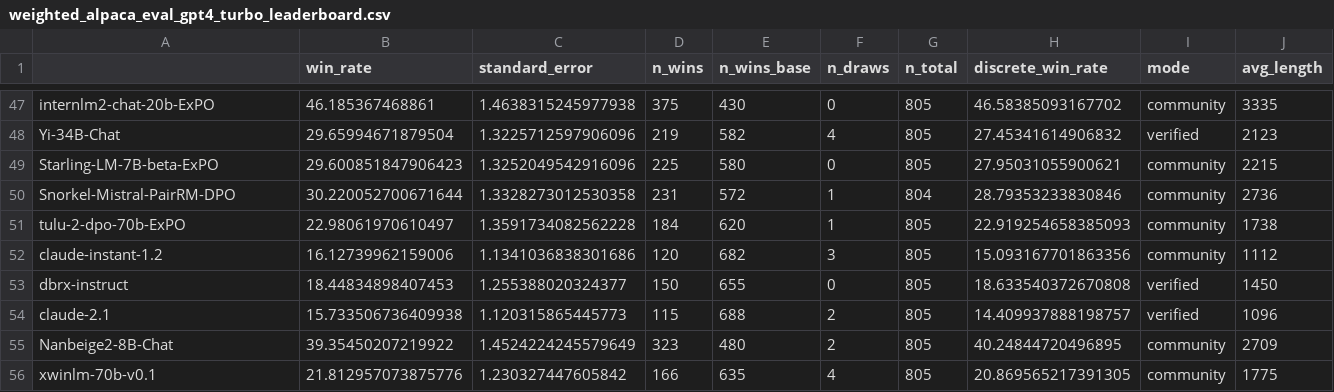
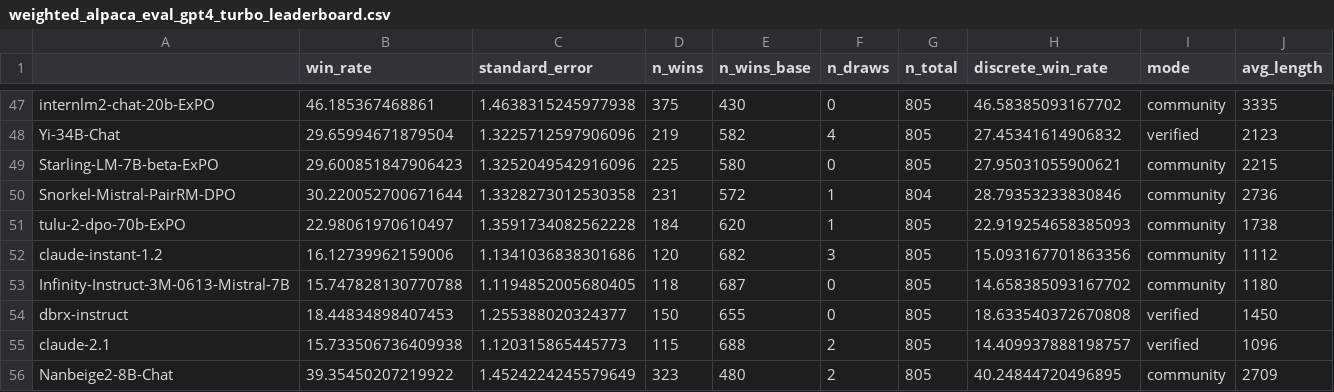
Before and after one commit to tatsu-lab/alpaca_eval, a CSV file: src/alpaca_eval/leaderboards/data_AlpacaEval_2/weighted_alpaca_eval_gpt4_turbo_leaderboard.csv, drawn as a sheet; only a part is shown, gaps mark what is left out; the shorter side is filled out with more unchanged rows; rows hold the shown columns only; the diff names each change by its address in the sheet, - before the commit and + after, or states it on an @@ line.

Commit message:
Add Infinity-Instruct-3M-0613-Mistral-7B to AlpacaEval (#351)
* Add Infinity-Instruct-3M-0613-Mistral-7B to AlpacaEval

* Update weighted_alpaca_eval_gpt4_turbo_leaderboard.csv

---------

Co-authored-by: ZHENG Yuhui <cs.yuhuizheng@my.cityu.edu.hk>

```diff
--- a/src/alpaca_eval/leaderboards/data_AlpacaEval_2/weighted_alpaca_eval_gpt4_turbo_leaderboard.csv
+++ b/src/alpaca_eval/leaderboards/data_AlpacaEval_2/weighted_alpaca_eval_gpt4_turbo_leaderboard.csv
+row 53: Infinity-Instruct-3M-0613-Mistral-7B | 15.747828130770788 | 1.1194852005680405 | 118 | 687 | 0 | 805 | 14.658385093167702 | community | 1180
```
Also changed, not shown: 4 other files.
